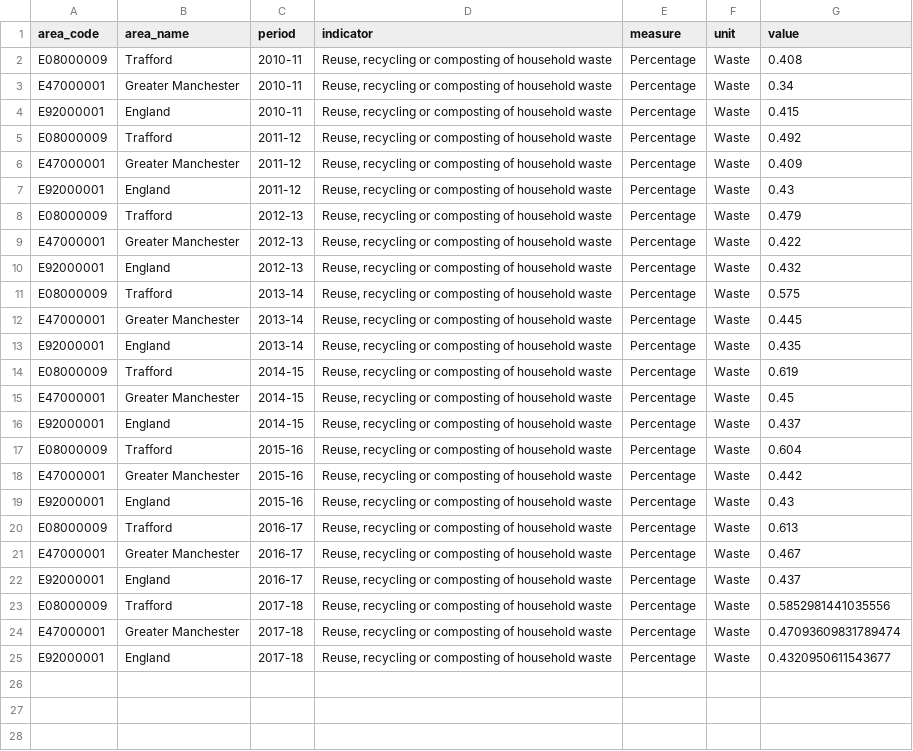
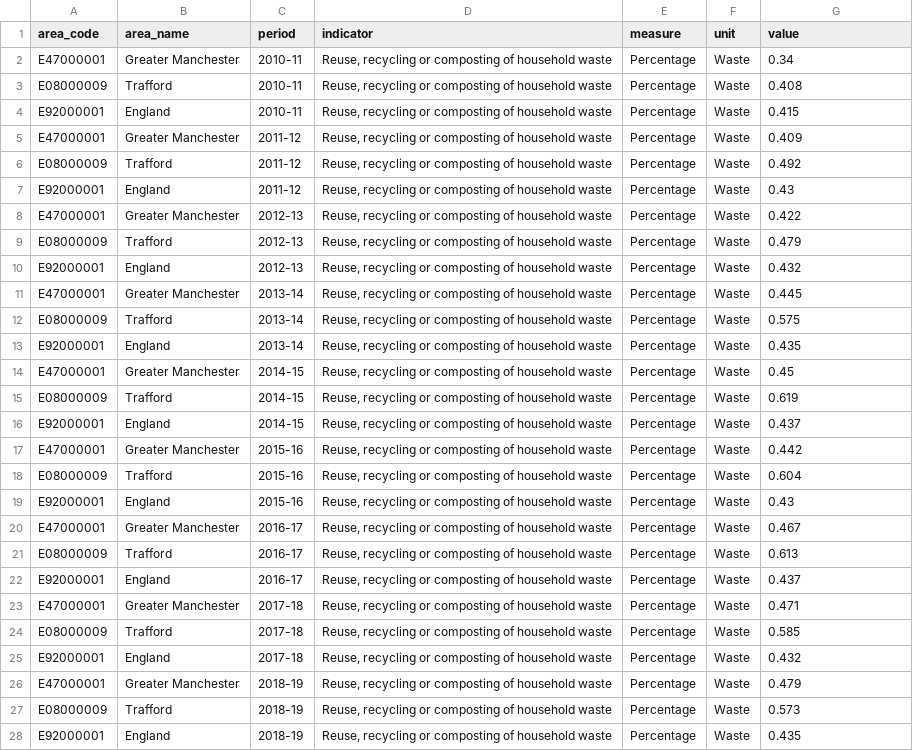
Before and after one commit to traffordDataLab/dashboard, a CSV file: data/pride/recycling.csv, drawn as a sheet.

Commit message:
Pride: recycling

```diff
--- a/data/pride/recycling.csv
+++ b/data/pride/recycling.csv
@@ -1,25 +1,28 @@
 area_code,area_name,period,indicator,measure,unit,value
+E47000001,Greater Manchester,2010-11,"Reuse, recycling or composting of household waste",Percentage,Waste,0.34
 E08000009,Trafford,2010-11,"Reuse, recycling or composting of household waste",Percentage,Waste,0.408
-E47000001,Greater Manchester,2010-11,"Reuse, recycling or composting of household waste",Percentage,Waste,0.34
 E92000001,England,2010-11,"Reuse, recycling or composting of household waste",Percentage,Waste,0.415
+E47000001,Greater Manchester,2011-12,"Reuse, recycling or composting of household waste",Percentage,Waste,0.409
 E08000009,Trafford,2011-12,"Reuse, recycling or composting of household waste",Percentage,Waste,0.492
-E47000001,Greater Manchester,2011-12,"Reuse, recycling or composting of household waste",Percentage,Waste,0.409
 E92000001,England,2011-12,"Reuse, recycling or composting of household waste",Percentage,Waste,0.43
+E47000001,Greater Manchester,2012-13,"Reuse, recycling or composting of household waste",Percentage,Waste,0.422
 E08000009,Trafford,2012-13,"Reuse, recycling or composting of household waste",Percentage,Waste,0.479
-E47000001,Greater Manchester,2012-13,"Reuse, recycling or composting of household waste",Percentage,Waste,0.422
 E92000001,England,2012-13,"Reuse, recycling or composting of household waste",Percentage,Waste,0.432
+E47000001,Greater Manchester,2013-14,"Reuse, recycling or composting of household waste",Percentage,Waste,0.445
 E08000009,Trafford,2013-14,"Reuse, recycling or composting of household waste",Percentage,Waste,0.575
-E47000001,Greater Manchester,2013-14,"Reuse, recycling or composting of household waste",Percentage,Waste,0.445
 E92000001,England,2013-14,"Reuse, recycling or composting of household waste",Percentage,Waste,0.435
+E47000001,Greater Manchester,2014-15,"Reuse, recycling or composting of household waste",Percentage,Waste,0.45
 E08000009,Trafford,2014-15,"Reuse, recycling or composting of household waste",Percentage,Waste,0.619
-E47000001,Greater Manchester,2014-15,"Reuse, recycling or composting of household waste",Percentage,Waste,0.45
 E92000001,England,2014-15,"Reuse, recycling or composting of household waste",Percentage,Waste,0.437
+E47000001,Greater Manchester,2015-16,"Reuse, recycling or composting of household waste",Percentage,Waste,0.442
 E08000009,Trafford,2015-16,"Reuse, recycling or composting of household waste",Percentage,Waste,0.604
-E47000001,Greater Manchester,2015-16,"Reuse, recycling or composting of household waste",Percentage,Waste,0.442
 E92000001,England,2015-16,"Reuse, recycling or composting of household waste",Percentage,Waste,0.43
+E47000001,Greater Manchester,2016-17,"Reuse, recycling or composting of household waste",Percentage,Waste,0.467
 E08000009,Trafford,2016-17,"Reuse, recycling or composting of household waste",Percentage,Waste,0.613
-E47000001,Greater Manchester,2016-17,"Reuse, recycling or composting of household waste",Percentage,Waste,0.467
 E92000001,England,2016-17,"Reuse, recycling or composting of household waste",Percentage,Waste,0.437
-E08000009,Trafford,2017-18,"Reuse, recycling or composting of household waste",Percentage,Waste,0.5852981441035556
-E47000001,Greater Manchester,2017-18,"Reuse, recycling or composting of household waste",Percentage,Waste,0.47093609831789474
-E92000001,England,2017-18,"Reuse, recycling or composting of household waste",Percentage,Waste,0.4320950611543677
+E47000001,Greater Manchester,2017-18,"Reuse, recycling or composting of household waste",Percentage,Waste,0.471
+E08000009,Trafford,2017-18,"Reuse, recycling or composting of household waste",Percentage,Waste,0.585
+E92000001,England,2017-18,"Reuse, recycling or composting of household waste",Percentage,Waste,0.432
+E47000001,Greater Manchester,2018-19,"Reuse, recycling or composting of household waste",Percentage,Waste,0.479
+E08000009,Trafford,2018-19,"Reuse, recycling or composting of household waste",Percentage,Waste,0.573
+E92000001,England,2018-19,"Reuse, recycling or composting of household waste",Percentage,Waste,0.435
```
Also changed, not shown: 1 other file.
